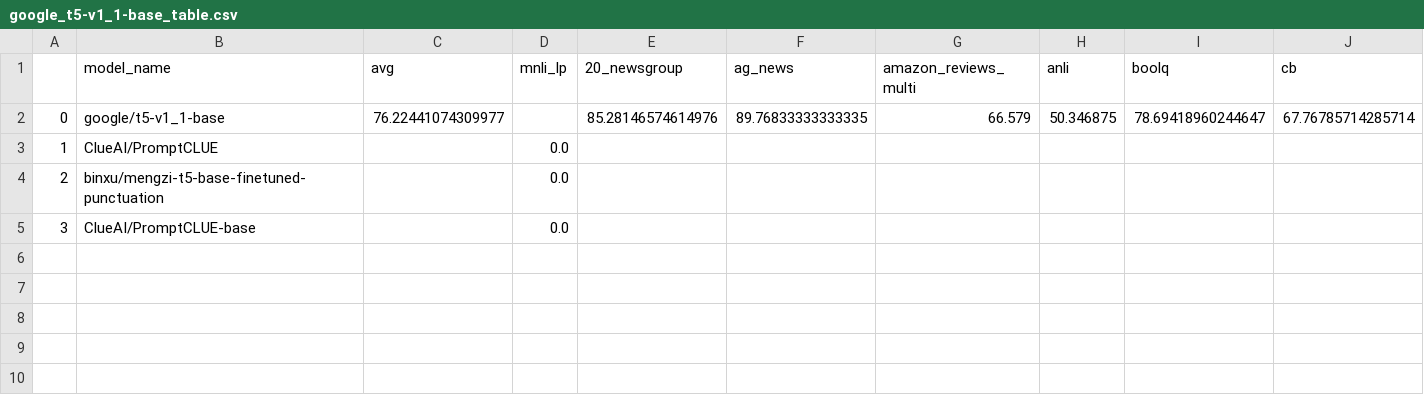
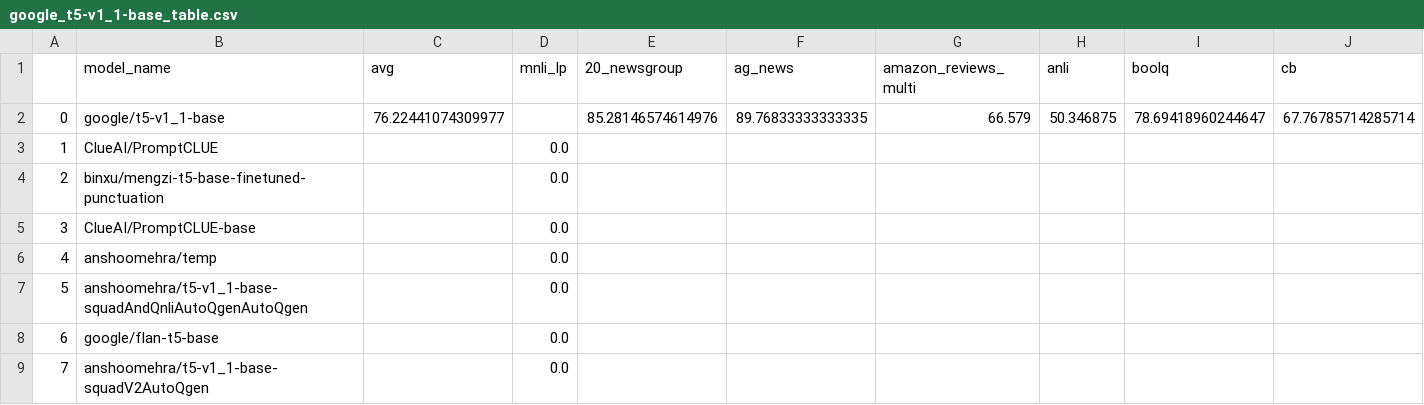
Before and after one commit to IBM/model-recycling, a CSV file: results/google_t5-v1_1-base_table.csv, drawn as a sheet; only a part is shown; rows hold the shown columns only; the diff names each change by its address in the sheet, - before the commit and + after, or states it on an @@ line.

```diff
--- a/results/google_t5-v1_1-base_table.csv
+++ b/results/google_t5-v1_1-base_table.csv
+row 6: 4 | anshoomehra/temp |  | 0.0
+row 7: 5 | anshoomehra/t5-v1_1-base-squadAndQnliAutoQgenAutoQgen |  | 0.0
+row 8: 6 | google/flan-t5-base |  | 0.0
+row 9: 7 | anshoomehra/t5-v1_1-base-squadV2AutoQgen |  | 0.0
```
Also changed, not shown: results/bert-base-cased_table.csv, results/bert-base-uncased_table.csv, 6 other files.
